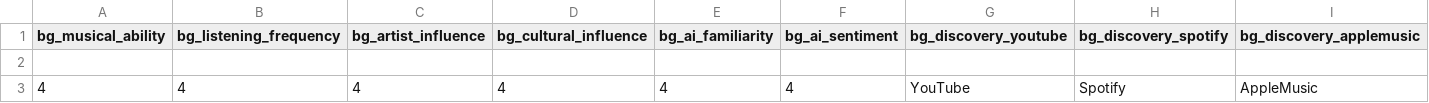
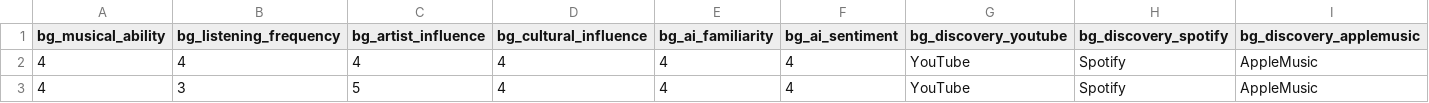
Before and after one commit to honeray/music-survey, a CSV file: responses.csv, drawn as a sheet; only a part is shown; removed rows and columns are numbered as before the commit, all else as after; rows hold the shown columns only; the diff names each change by its address in the sheet, - before the commit and + after, or states it on an @@ line.

Commit message:
survey response 335714

```diff
--- a/responses.csv
+++ b/responses.csv
-row 2: (empty)
+row 3: 4 | 3 | 5 | 4 | 4 | 4 | YouTube | Spotify | AppleMusic
```
